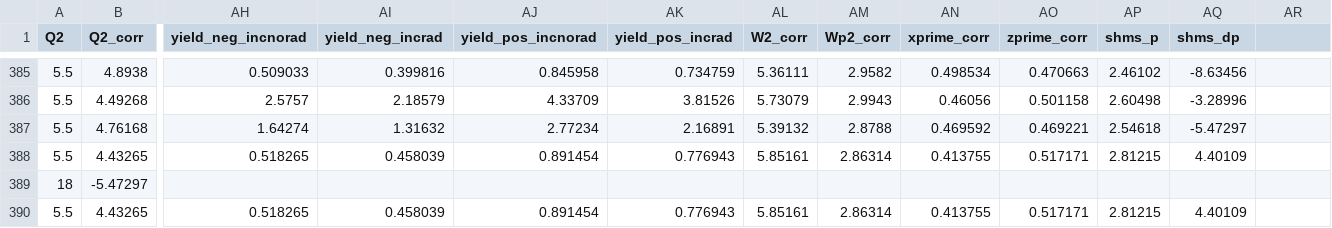
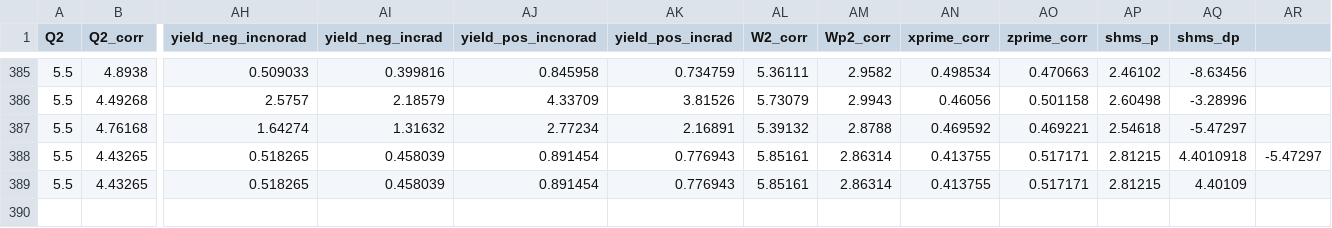
Before and after one commit to Mengzhendada/csv_notebook, a CSV file: results_W2Wp2_4_2p8/csv.csv, drawn as a sheet; only a part is shown, gaps mark what is left out; rows hold the shown columns only; the diff names each change by its address in the sheet, - before the commit and + after, or states it on an @@ line.

Commit message:
modified:   results_W2Wp2_4_2p8/csv.csv

```diff
--- a/results_W2Wp2_4_2p8/csv.csv
+++ b/results_W2Wp2_4_2p8/csv.csv
-AQ388 (shms_dp): 4.40109
+AQ388 (shms_dp): 4.4010918
-AR388: (empty)
+AR388: -5.47297
-row 389: 18 | -5.47297
```
